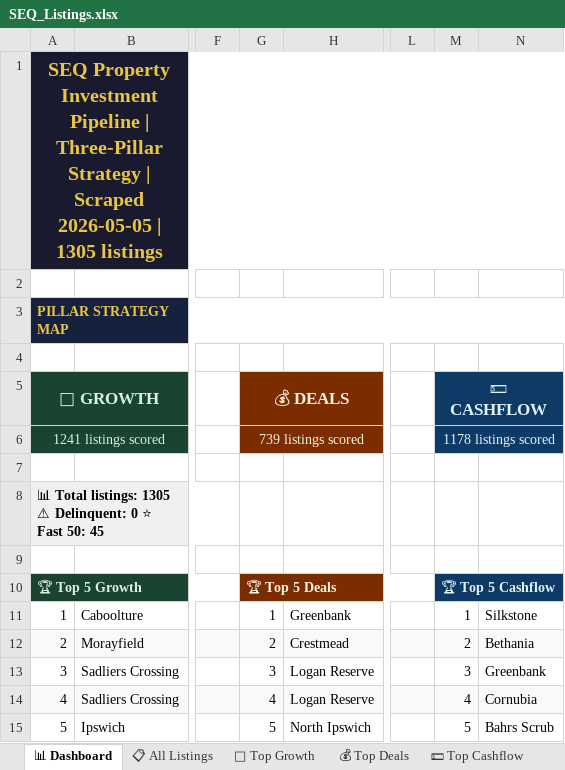
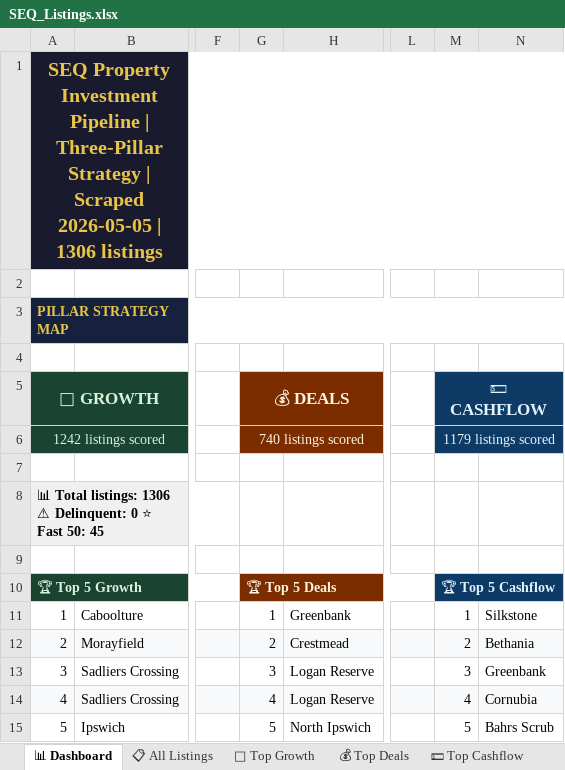
Before and after one commit to Decision-Architect-AU/Property-Listing-Scraper, an Excel workbook: SEQ_Listings.xlsx, sheet 📊 Dashboard, drawn as a sheet; only a part is shown, gaps mark what is left out; values as stored, in another font and other column widths than the file's, no borders; the diff names each change by its address in the sheet, - before the commit and + after, or states it on an @@ line.

```diff
--- a/SEQ_Listings.xlsx (sheet 📊 Dashboard)
+++ b/SEQ_Listings.xlsx (sheet 📊 Dashboard)
-A1: …2026-05-05 | 1305 listings
+A1: …2026-05-05 | 1306 listings
-A6: 1241 listings scored
+A6: 1242 listings scored
-G6: 739 listings scored
+G6: 740 listings scored
-M6: 1178 listings scored
+M6: 1179 listings scored
-A8: …Total listings: 1305 ⚠ Delinquent:…
+A8: …Total listings: 1306 ⚠ Delinquent:…
```
Also changed, not shown: sheet 📋 All Listings, sheet 💰 Top Deals, sheet 💵 Top Cashflow, sheet 🌱 Top Growth, 9 other files.
